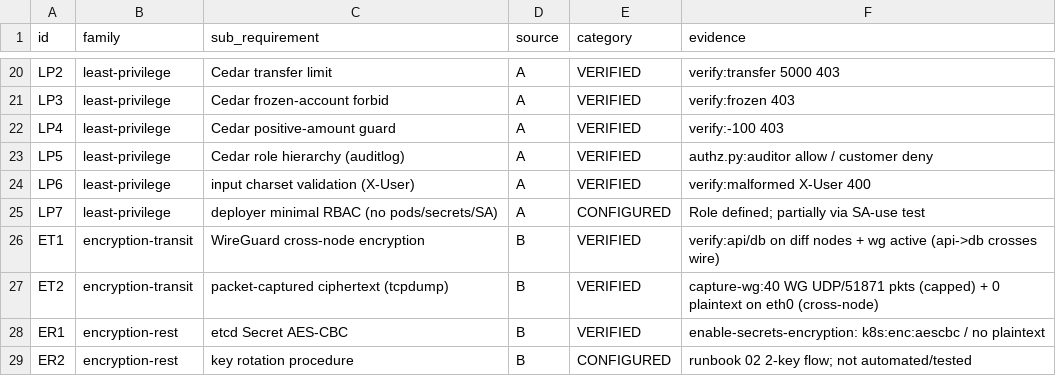
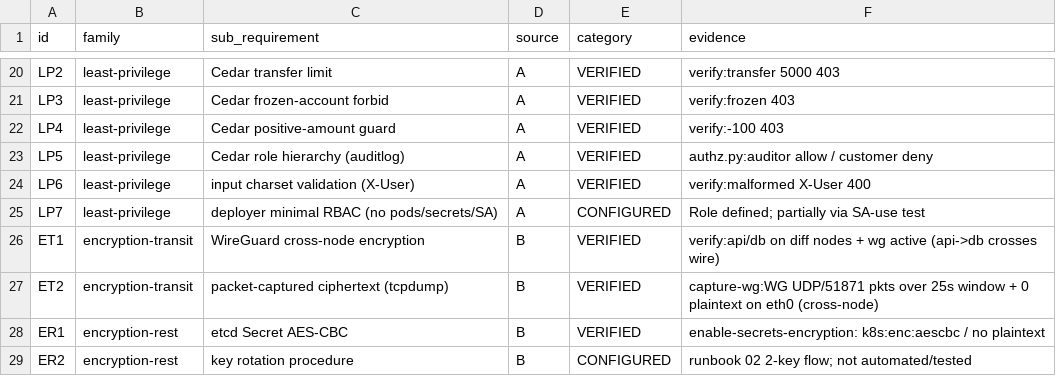
Before and after one commit to dsaedsae/cloudsec-policy-stack, a CSV file: docs/mls-coverage.csv, drawn as a sheet; only a part is shown, gaps mark what is left out.

```diff
--- a/docs/mls-coverage.csv
+++ b/docs/mls-coverage.csv
@@ -26,3 +26,3 @@ LP7,least-privilege,deployer minimal RBAC (no pods/secrets/SA),A,CONFIGURED,Role
 ET1,encryption-transit,WireGuard cross-node encryption,B,VERIFIED,verify:api/db on diff nodes + wg active (api->db crosses wire)
-ET2,encryption-transit,packet-captured ciphertext (tcpdump),B,VERIFIED,capture-wg:40 WG UDP/51871 pkts (capped) + 0 plaintext on eth0 (cross-node)
+ET2,encryption-transit,packet-captured ciphertext (tcpdump),B,VERIFIED,capture-wg:WG UDP/51871 pkts over 25s window + 0 plaintext on eth0 (cross-node)
 ER1,encryption-rest,etcd Secret AES-CBC,B,VERIFIED,enable-secrets-encryption: k8s:enc:aescbc / no plaintext
```
Also changed, not shown: 4 other files.
